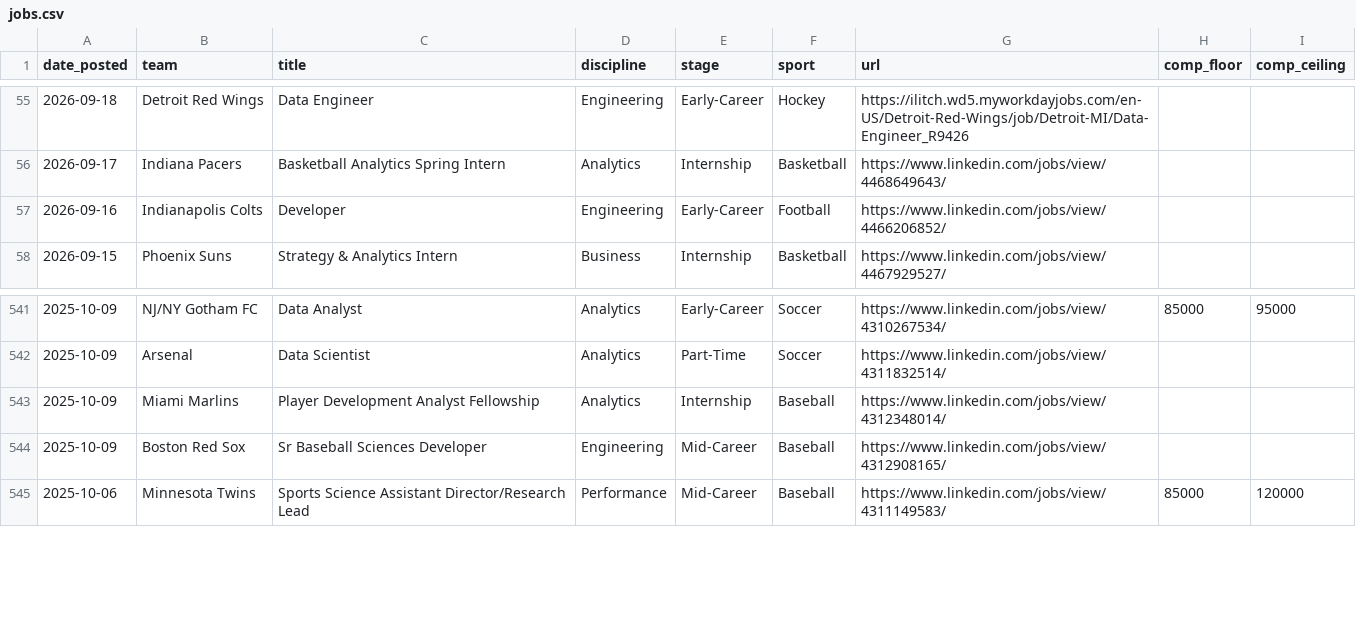
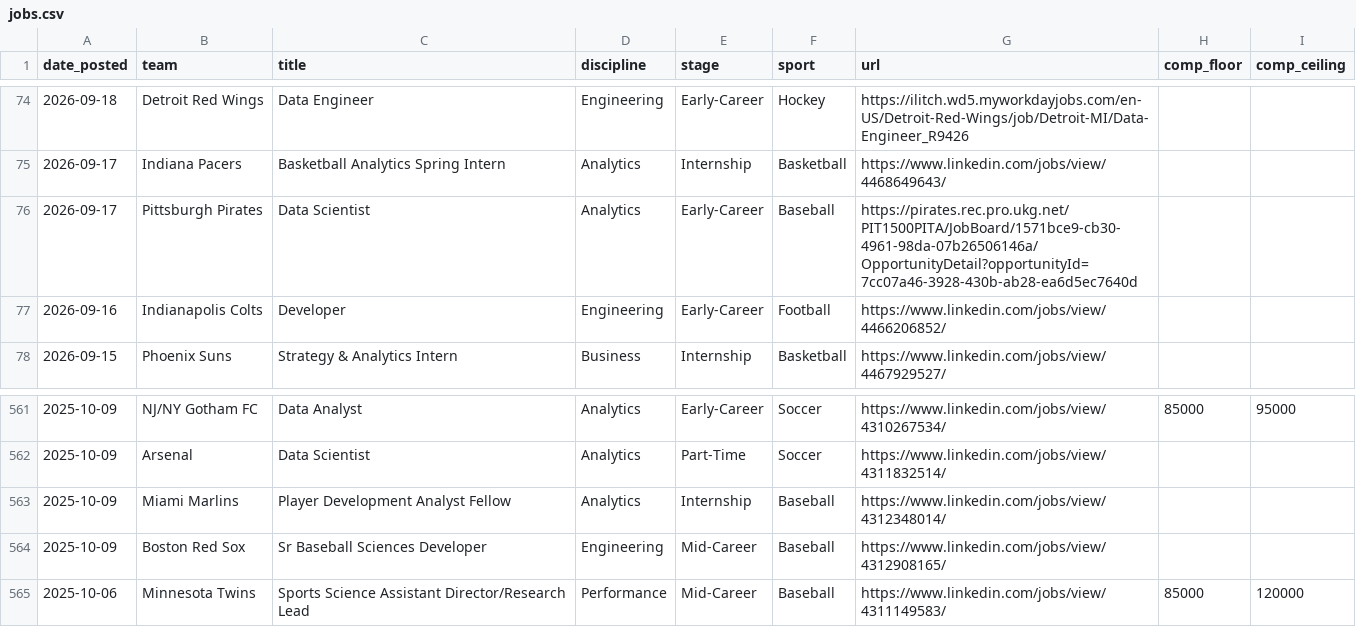
Before and after one commit to saberpowers/saberpowers.github.io, a CSV file: jobs/jobs.csv, drawn as a sheet; only a part is shown, gaps mark what is left out; the diff covers the shown part only.

```diff
--- a/jobs/jobs.csv
+++ b/jobs/jobs.csv
@@ -56,2 +75,3 @@ date_posted,team,title,discipline,stage,sport,url,comp_floor,comp_ceiling
 2026-09-17,Indiana Pacers,Basketball Analytics Spring Intern,Analytics,Internship,Basketball,https://www.linkedin.com/jobs/view/4468649643/
+2026-09-17,Pittsburgh Pirates,Data Scientist,Analytics,Early-Career,Baseball,https://pirates.rec.pro.ukg.net/PIT1500PITA/JobBoard/1571bce9-cb30-4961-98da-07b26506146a/OpportunityDetail?opportunityId=7cc07a46-3928-430b-ab28-ea6d5ec7640d
 2026-09-16,Indianapolis Colts,Developer,Engineering,Early-Career,Football,https://www.linkedin.com/jobs/view/4466206852/
@@ -542,3 +562,3 @@ date_posted,team,title,discipline,stage,sport,url,comp_floor,comp_ceiling
 2025-10-09,Arsenal,Data Scientist,Analytics,Part-Time,Soccer,https://www.linkedin.com/jobs/view/4311832514/
-2025-10-09,Miami Marlins,Player Development Analyst Fellowship,Analytics,Internship,Baseball,https://www.linkedin.com/jobs/view/4312348014/
+2025-10-09,Miami Marlins,Player Development Analyst Fellow,Analytics,Internship,Baseball,https://www.linkedin.com/jobs/view/4312348014/
 2025-10-09,Boston Red Sox,Sr Baseball Sciences Developer,Engineering,Mid-Career,Baseball,https://www.linkedin.com/jobs/view/4312908165/
```
Also changed, not shown: 19 added rows elsewhere in this file, jobs/logos.csv.
